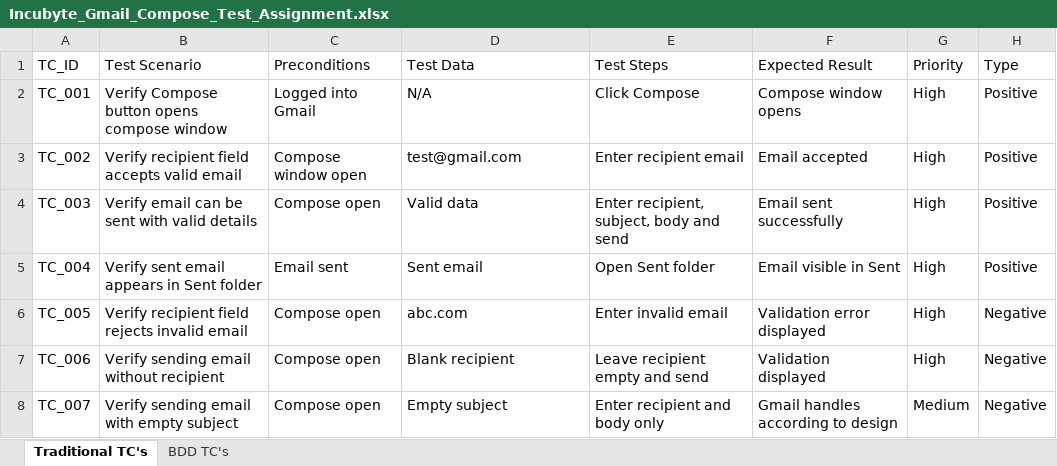
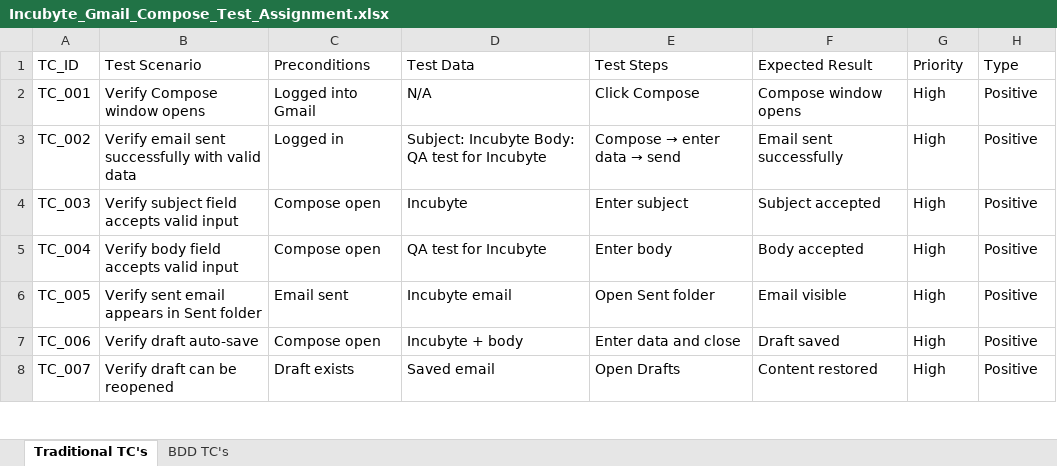
Before and after one commit to sagarreddyogireddy-glitch/Incubyte-Gmail-Compose-Testing, an Excel workbook: Incubyte_Gmail_Compose_Test_Assignment.xlsx, sheet Traditional TC's, drawn as a sheet; only a part is shown; values as stored, in another font and other column widths than the file's, no cell formats; the diff covers the shown part only; the diff names each change by its address in the sheet, - before the commit and + after, or states it on an @@ line.

Commit message:
Add files via upload

```diff
--- a/Incubyte_Gmail_Compose_Test_Assignment.xlsx (sheet Traditional TC's)
+++ b/Incubyte_Gmail_Compose_Test_Assignment.xlsx (sheet Traditional TC's)
-B2 (Test Scenario): Verify Compose button opens compose window
+B2 (Test Scenario): Verify Compose window opens
-B3 (Test Scenario): Verify recipient field accepts valid email
+B3 (Test Scenario): Verify email sent successfully with valid data
-C3 (Preconditions): Compose window open
+C3 (Preconditions): Logged in
-D3 (Test Data): test@gmail.com
+D3 (Test Data): Subject: Incubyte Body: QA test for Incubyte
@@ E3 (Test Steps): Enter recipient email → Compose → enter data → send @@
-F3 (Expected Result): Email accepted
+F3 (Expected Result): Email sent successfully
-B4 (Test Scenario): Verify email can be sent with valid details
+B4 (Test Scenario): Verify subject field accepts valid input
-D4 (Test Data): Valid data
+D4 (Test Data): Incubyte
-E4 (Test Steps): Enter recipient, subject, body and send
+E4 (Test Steps): Enter subject
-F4 (Expected Result): Email sent successfully
+F4 (Expected Result): Subject accepted
-B5 (Test Scenario): Verify sent email appears in Sent folder
+B5 (Test Scenario): Verify body field accepts valid input
-C5 (Preconditions): Email sent
+C5 (Preconditions): Compose open
-D5 (Test Data): Sent email
+D5 (Test Data): QA test for Incubyte
-E5 (Test Steps): Open Sent folder
+E5 (Test Steps): Enter body
-F5 (Expected Result): Email visible in Sent
+F5 (Expected Result): Body accepted
-B6 (Test Scenario): Verify recipient field rejects invalid email
+B6 (Test Scenario): Verify sent email appears in Sent folder
-C6 (Preconditions): Compose open
+C6 (Preconditions): Email sent
-D6 (Test Data): abc.com
+D6 (Test Data): Incubyte email
-E6 (Test Steps): Enter invalid email
+E6 (Test Steps): Open Sent folder
-F6 (Expected Result): Validation error displayed
+F6 (Expected Result): Email visible
-H6:H8 (Type): Negative
+H6:H8 (Type): Positive
-B7 (Test Scenario): Verify sending email without recipient
+B7 (Test Scenario): Verify draft auto-save
-D7 (Test Data): Blank recipient
+D7 (Test Data): Incubyte + body
-E7 (Test Steps): Leave recipient empty and send
+E7 (Test Steps): Enter data and close
-F7 (Expected Result): Validation displayed
+F7 (Expected Result): Draft saved
-B8 (Test Scenario): Verify sending email with empty subject
+B8 (Test Scenario): Verify draft can be reopened
-C8 (Preconditions): Compose open
+C8 (Preconditions): Draft exists
-D8 (Test Data): Empty subject
+D8 (Test Data): Saved email
-E8 (Test Steps): Enter recipient and body only
+E8 (Test Steps): Open Drafts
-F8 (Expected Result): Gmail handles according to design
+F8 (Expected Result): Content restored
-G8 (Priority): Medium
+G8 (Priority): High
```
Also changed, not shown: 5 removed rows and 177 edited cells elsewhere in this sheet, sheet BDD TC's, cell formats.
